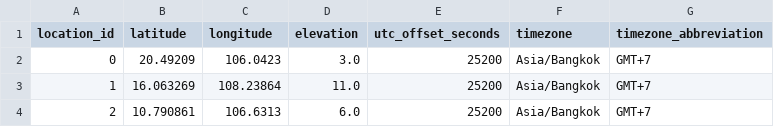
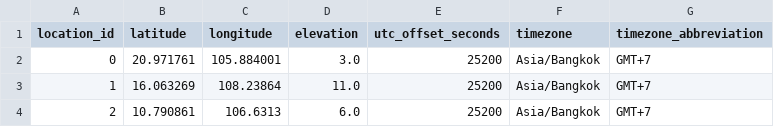
Before and after one commit to BakBackB/weather-dashboard, a CSV file: data/location.csv, drawn as a sheet.

Commit message:
Update location coordinates for location_id 0

```diff
--- a/data/location.csv
+++ b/data/location.csv
@@ -1,3 +1,3 @@
 location_id,latitude,longitude,elevation,utc_offset_seconds,timezone,timezone_abbreviation
-0,20.49209,106.0423,3.0,25200,Asia/Bangkok,GMT+7
+0,20.971761,105.884001,3.0,25200,Asia/Bangkok,GMT+7
 1,16.063269,108.23864,11.0,25200,Asia/Bangkok,GMT+7
```
